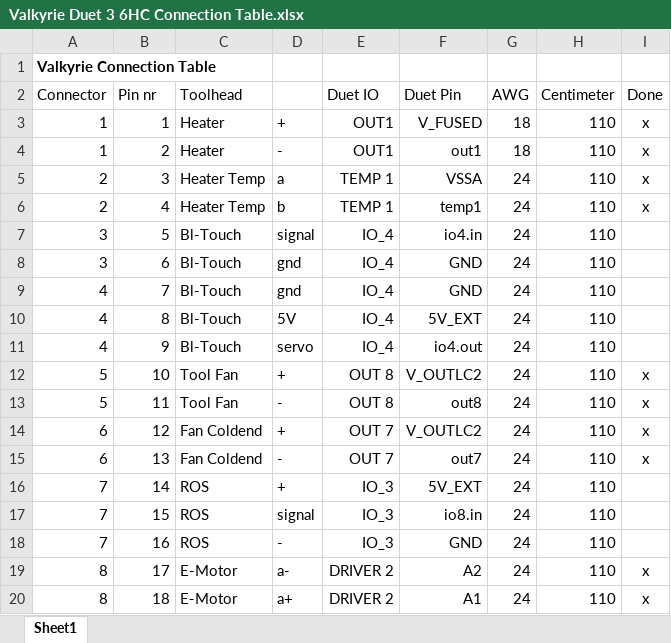
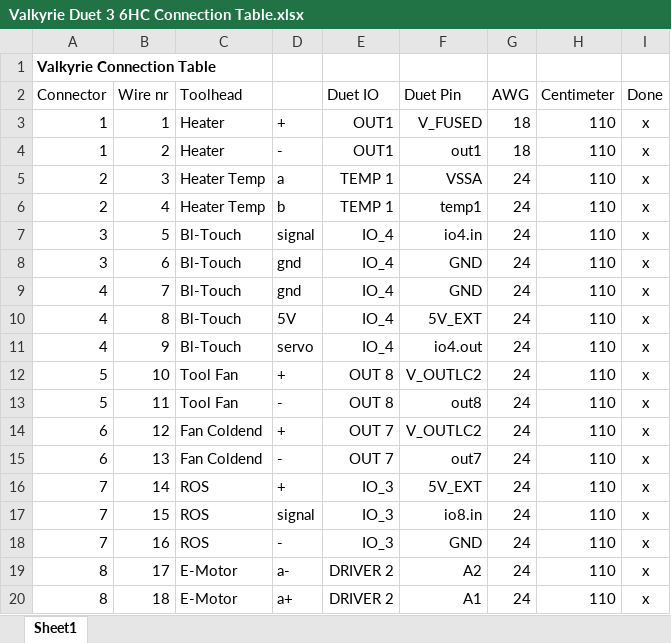
Before and after one commit to RoyBerntsenDesign/Project-Valkyrie, an Excel workbook: Firmware/RRF/Valkyrie Duet 3 6HC Connection Table.xlsx, sheet Sheet1, drawn as a sheet; only a part is shown; values as stored, in another font and other column widths than the file's, no borders; the diff covers the shown part only; the diff names each change by its address in the sheet, - before the commit and + after, or states it on an @@ line.

```diff
--- a/Firmware/RRF/Valkyrie Duet 3 6HC Connection Table.xlsx (sheet Sheet1)
+++ b/Firmware/RRF/Valkyrie Duet 3 6HC Connection Table.xlsx (sheet Sheet1)
-B2: Pin nr
+B2: Wire nr
-I7:I11 (Done): (empty)
+I7:I11 (Done): x
-I16:I18 (Done): (empty)
+I16:I18 (Done): x
```
Also changed, not shown: 17 edited cells elsewhere in this sheet, 2 other files.
